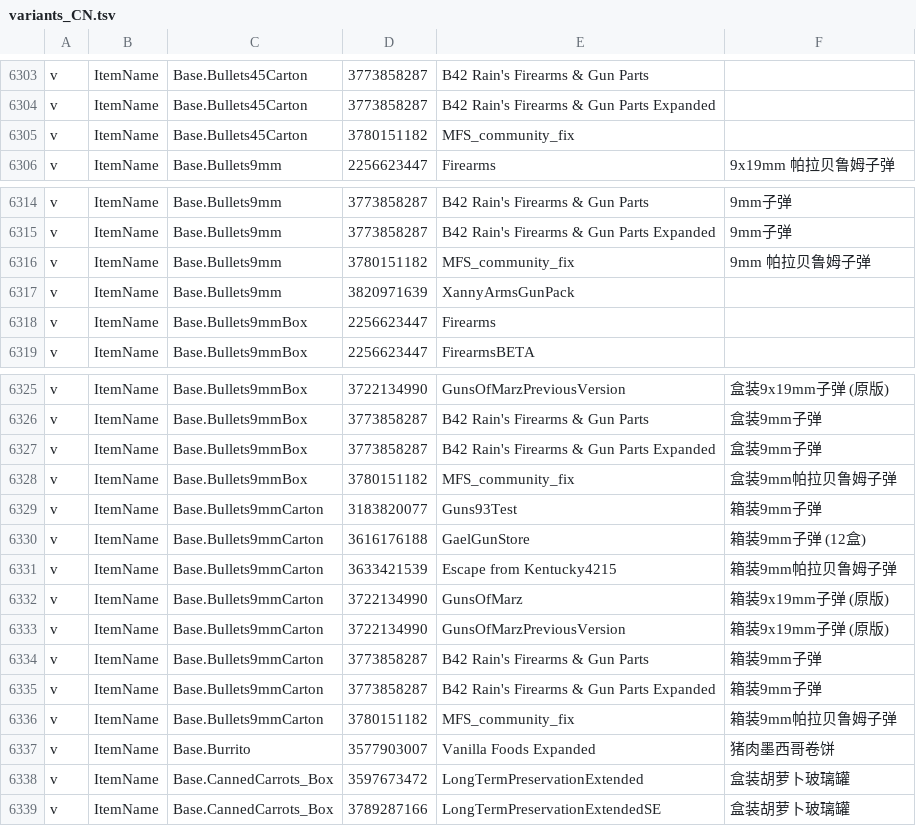
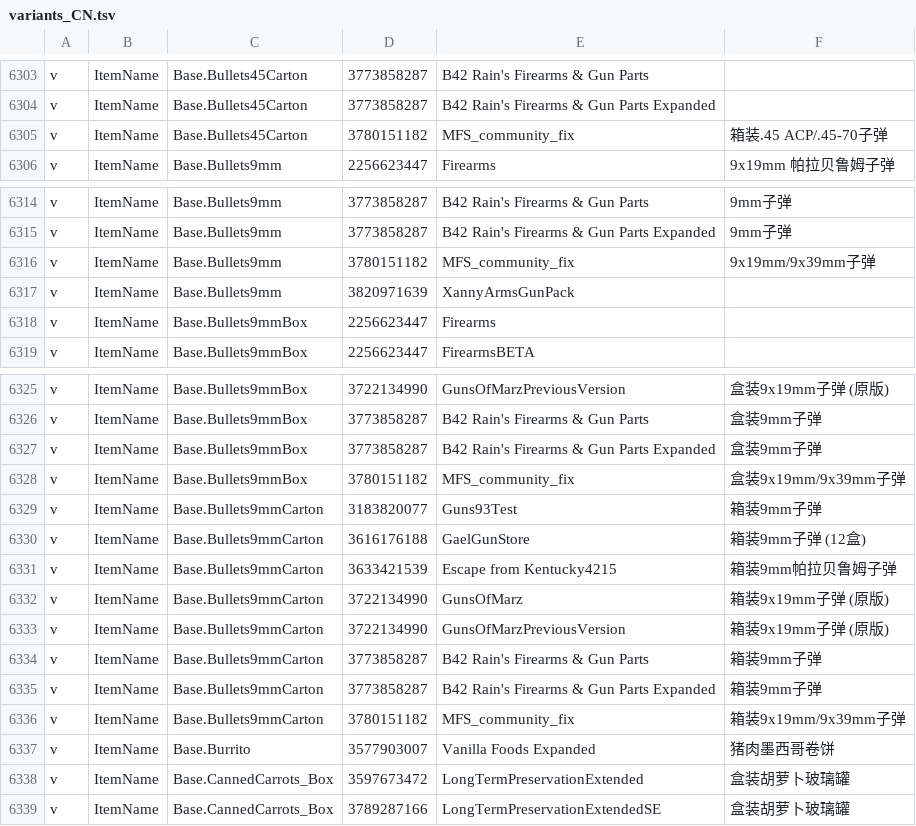
Before and after one commit to Minidoracat/MinidoracatModLangFor42, a TSV file: MOD/MinidoracatModLangFor42/Contents/mods/MinidoracatModLangFor42/42/media/CatModLang/variants_CN.tsv, drawn as a sheet; only a part is shown, gaps mark what is left out; the diff covers the shown part only.

```diff
--- a/MOD/MinidoracatModLangFor42/Contents/mods/MinidoracatModLangFor42/42/media/CatModLang/variants_CN.tsv
+++ b/MOD/MinidoracatModLangFor42/Contents/mods/MinidoracatModLangFor42/42/media/CatModLang/variants_CN.tsv
@@ -6304,3 +6304,3 @@ v	ItemName	Base.Bullets45Carton	3773858287	B42 Rain's Firearms & Gun Parts
 v	ItemName	Base.Bullets45Carton	3773858287	B42 Rain's Firearms & Gun Parts Expanded	
-v	ItemName	Base.Bullets45Carton	3780151182	MFS_community_fix	
+v	ItemName	Base.Bullets45Carton	3780151182	MFS_community_fix	箱装.45 ACP/.45-70子弹
 v	ItemName	Base.Bullets9mm	2256623447	Firearms	9x19mm 帕拉贝鲁姆子弹
@@ -6315,3 +6315,3 @@ v	ItemName	Base.Bullets9mm	3773858287	B42 Rain's Firearms & Gun Parts	9mm子弹
 v	ItemName	Base.Bullets9mm	3773858287	B42 Rain's Firearms & Gun Parts Expanded	9mm子弹
-v	ItemName	Base.Bullets9mm	3780151182	MFS_community_fix	9mm 帕拉贝鲁姆子弹
+v	ItemName	Base.Bullets9mm	3780151182	MFS_community_fix	9x19mm/9x39mm子弹
 v	ItemName	Base.Bullets9mm	3820971639	XannyArmsGunPack	
@@ -6327,3 +6327,3 @@ v	ItemName	Base.Bullets9mmBox	3773858287	B42 Rain's Firearms & Gun Parts	盒装9
 v	ItemName	Base.Bullets9mmBox	3773858287	B42 Rain's Firearms & Gun Parts Expanded	盒装9mm子弹
-v	ItemName	Base.Bullets9mmBox	3780151182	MFS_community_fix	盒装9mm帕拉贝鲁姆子弹
+v	ItemName	Base.Bullets9mmBox	3780151182	MFS_community_fix	盒装9x19mm/9x39mm子弹
 v	ItemName	Base.Bullets9mmCarton	3183820077	Guns93Test	箱装9mm子弹
@@ -6335,3 +6335,3 @@ v	ItemName	Base.Bullets9mmCarton	3773858287	B42 Rain's Firearms & Gun Parts	箱
 v	ItemName	Base.Bullets9mmCarton	3773858287	B42 Rain's Firearms & Gun Parts Expanded	箱装9mm子弹
-v	ItemName	Base.Bullets9mmCarton	3780151182	MFS_community_fix	箱装9mm帕拉贝鲁姆子弹
+v	ItemName	Base.Bullets9mmCarton	3780151182	MFS_community_fix	箱装9x19mm/9x39mm子弹
 v	ItemName	Base.Burrito	3577903007	Vanilla Foods Expanded	猪肉墨西哥卷饼
```
Also changed, not shown: 5 edited cells elsewhere in this file, MOD/MinidoracatModLangFor42/Contents/mods/MinidoracatModLangFor42/42/media/CatModLang/conflicts.tsv, MOD/MinidoracatModLangFor42/Contents/mods/MinidoracatModLangFor42/42/media/CatModLang/variants_CH.tsv, 2 other files.
